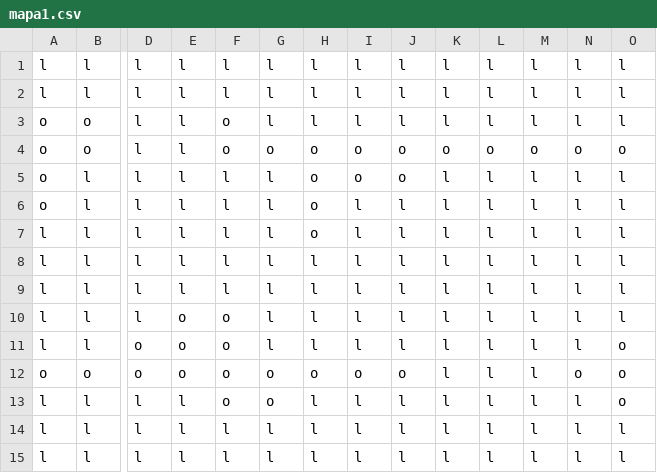
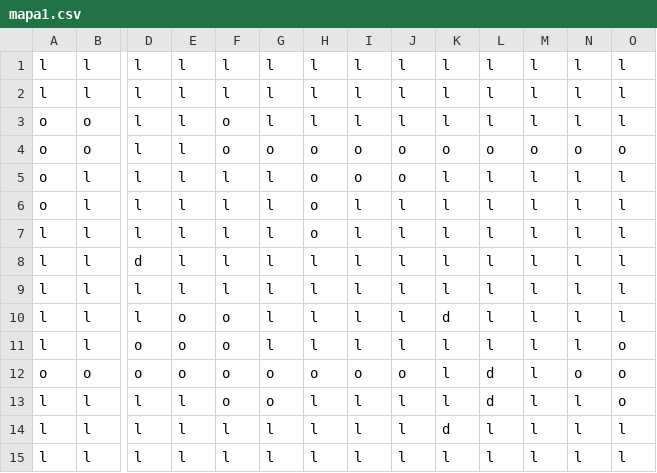
Before and after one commit to mjcontrerasp/Mazmorras, a CSV file: Mazmorras/src/main/resources/com/achos/data/mapa1.csv, drawn as a sheet; only a part is shown, gaps mark what is left out; removed rows and columns are numbered as before the commit, all else as after; rows hold the shown columns only; the diff names each change by its address in the sheet, - before the commit and + after, or states it on an @@ line.

```diff
--- a/Mazmorras/src/main/resources/com/achos/data/mapa1.csv
+++ b/Mazmorras/src/main/resources/com/achos/data/mapa1.csv
+row 8: l | l | d | l | l | l | l | l | l | l | l | l | l | l
-row 9: l | l | l | l | l | l | l | l | l | l | l | l | l | l
-K10: l
+K10: d
-L12:L13: l
+L12:L13: d
-K14: l
+K14: d
```
Also changed, not shown: Mazmorras/src/main/resources/com/achos/data/mapa2.csv, Mazmorras/src/main/resources/com/achos/data/mapa3.csv, 8 other files.
